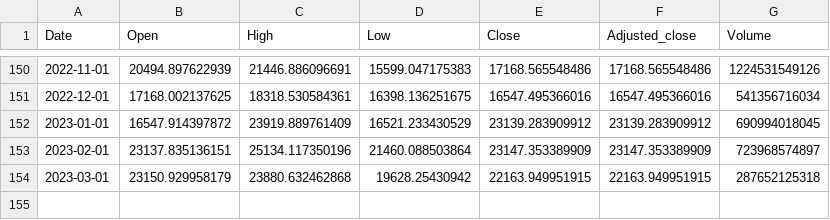
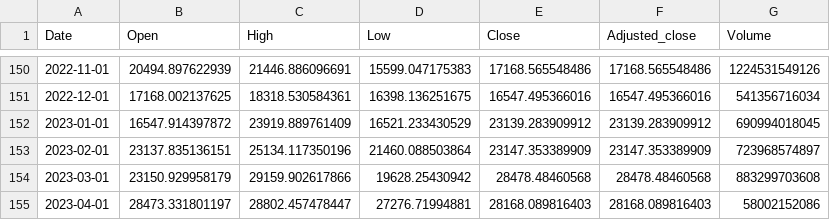
Before and after one commit to reasadazim/Stock-Market-Data-Visualisation, a CSV file: data/1m/BTC-USD.CC/BTC-USD.CC-data.csv, drawn as a sheet; only a part is shown, gaps mark what is left out.

```diff
--- a/data/1m/BTC-USD.CC/BTC-USD.CC-data.csv
+++ b/data/1m/BTC-USD.CC/BTC-USD.CC-data.csv
@@ -153,2 +153,3 @@ Date,Open,High,Low,Close,Adjusted_close,Volume
 2023-02-01,23137.835136151,25134.117350196,21460.088503864,23147.353389909,23147.353389909,723968574897
-2023-03-01,23150.929958179,23880.632462868,19628.25430942,22163.949951915,22163.949951915,287652125318
+2023-03-01,23150.929958179,29159.902617866,19628.25430942,28478.48460568,28478.48460568,883299703608
+2023-04-01,28473.331801197,28802.457478447,27276.71994881,28168.089816403,28168.089816403,58002152086
```
Also changed, not shown: data/1d/BTC-USD.CC/BTC-USD.CC-data.csv, data/1m/GSPC.INDX/GSPC.INDX-data.csv, 23 other files.
